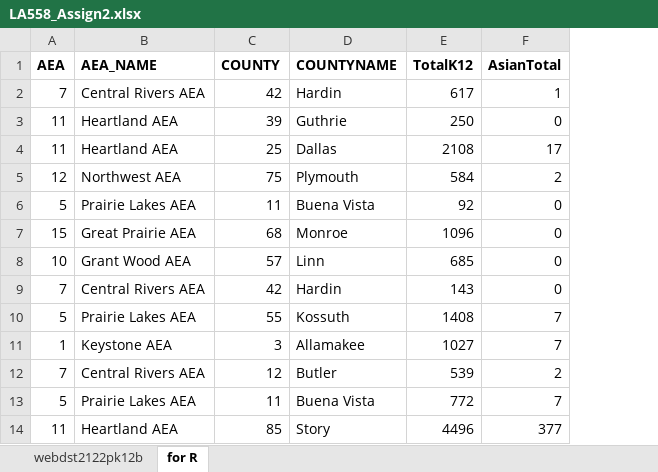
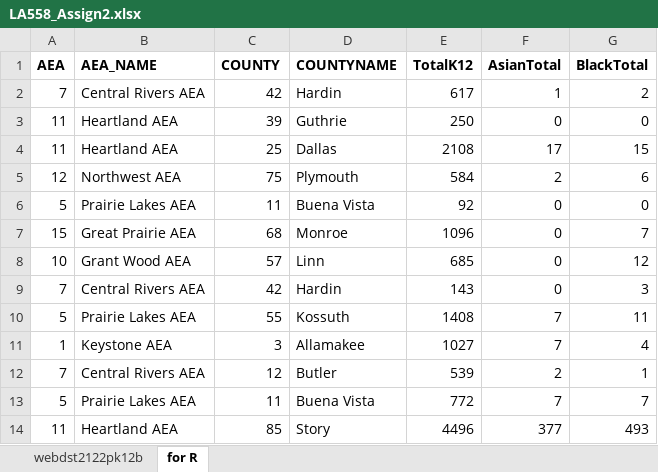
Before and after one commit to son1101/LA558_Son, an Excel workbook: assignments/assign2/LA558_Assign2.xlsx, sheet for R, drawn as a sheet; only a part is shown; values as stored, in another font and other column widths than the file's, no borders; the diff names each change by its address in the sheet, - before the commit and + after, or states it on an @@ line.

```diff
--- a/assignments/assign2/LA558_Assign2.xlsx (sheet for R)
+++ b/assignments/assign2/LA558_Assign2.xlsx (sheet for R)
+column G (BlackTotal), rows 2-14: 2 | 0 | 15 | 6 | 0 | 7 | 12 | 3 | 11 | 4 | 1 | 7 | 493
```
Also changed, not shown: 30 other files.
